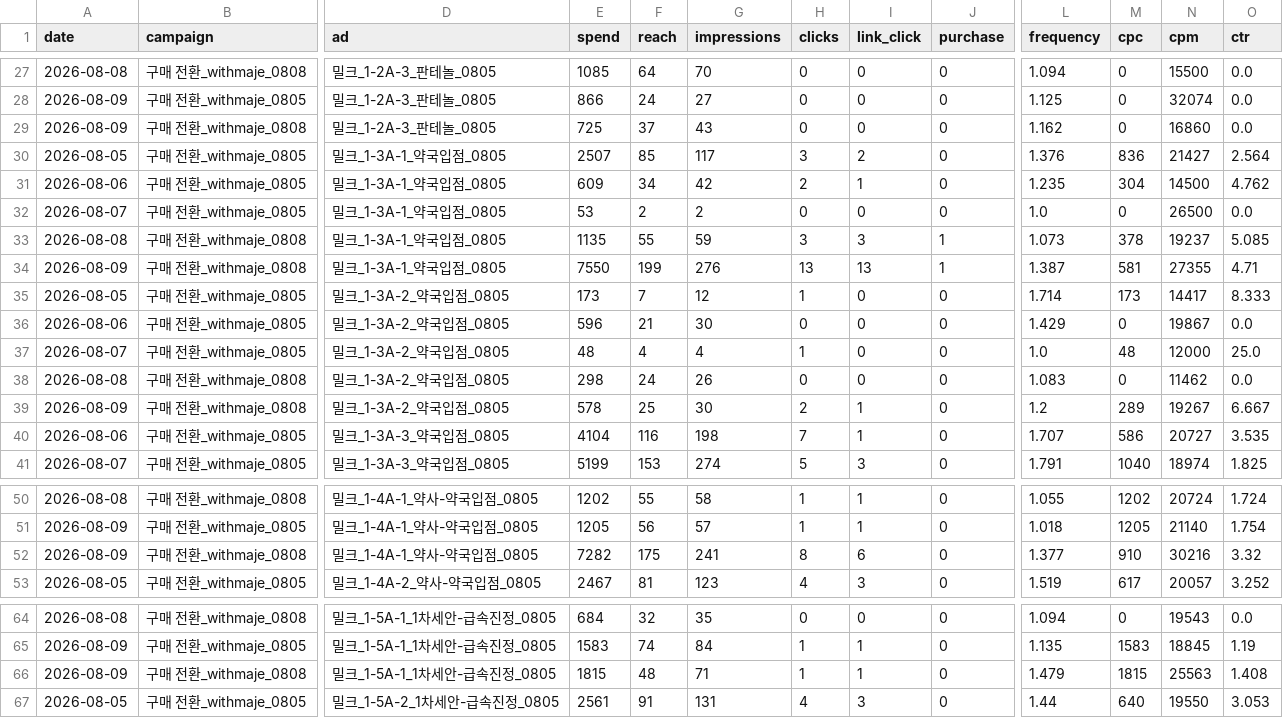
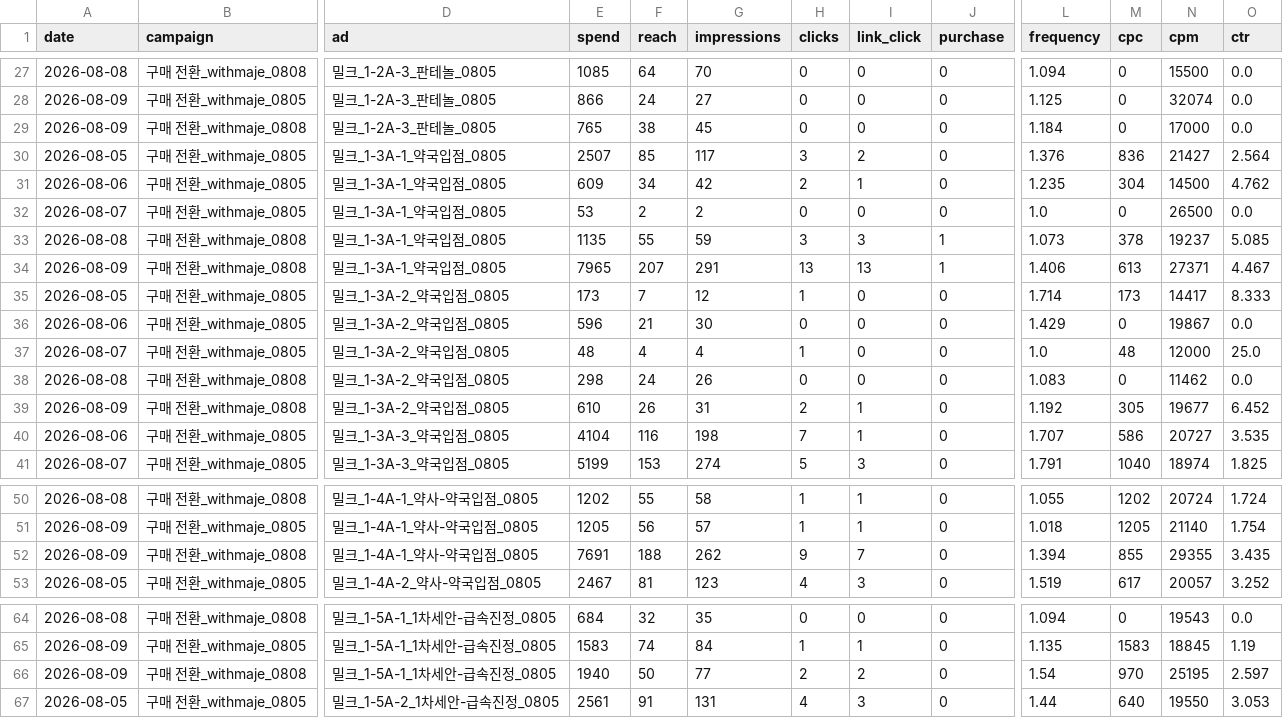
Before and after one commit to withmaje-git/meta-ad-noma-dashboard, a CSV file: data/insights_daily.csv, drawn as a sheet; only a part is shown, gaps mark what is left out; the diff covers the shown part only; the diff names each change by its address in the sheet, - before the commit and + after, or states it on an @@ line.

Commit message:
데이터 자동 갱신

```diff
--- a/data/insights_daily.csv
+++ b/data/insights_daily.csv
-E29 (spend): 725
+E29 (spend): 765
-F29 (reach): 37
+F29 (reach): 38
-G29 (impressions): 43
+G29 (impressions): 45
-L29 (frequency): 1.162
+L29 (frequency): 1.184
-N29 (cpm): 16860
+N29 (cpm): 17000
-E34 (spend): 7550
+E34 (spend): 7965
-F34 (reach): 199
+F34 (reach): 207
-G34 (impressions): 276
+G34 (impressions): 291
-L34 (frequency): 1.387
+L34 (frequency): 1.406
-M34 (cpc): 581
+M34 (cpc): 613
-N34 (cpm): 27355
+N34 (cpm): 27371
-O34 (ctr): 4.71
+O34 (ctr): 4.467
-E39 (spend): 578
+E39 (spend): 610
-F39 (reach): 25
+F39 (reach): 26
-G39 (impressions): 30
+G39 (impressions): 31
-L39 (frequency): 1.2
+L39 (frequency): 1.192
-M39 (cpc): 289
+M39 (cpc): 305
-N39 (cpm): 19267
+N39 (cpm): 19677
-O39 (ctr): 6.667
+O39 (ctr): 6.452
-E52 (spend): 7282
+E52 (spend): 7691
-F52 (reach): 175
+F52 (reach): 188
-G52 (impressions): 241
+G52 (impressions): 262
-H52 (clicks): 8
+H52 (clicks): 9
-I52 (link_click): 6
+I52 (link_click): 7
-L52 (frequency): 1.377
+L52 (frequency): 1.394
-M52 (cpc): 910
+M52 (cpc): 855
-N52 (cpm): 30216
+N52 (cpm): 29355
-O52 (ctr): 3.32
+O52 (ctr): 3.435
-E66 (spend): 1815
+E66 (spend): 1940
-F66 (reach): 48
+F66 (reach): 50
-G66 (impressions): 71
+G66 (impressions): 77
-H66 (clicks): 1
+H66 (clicks): 2
-I66 (link_click): 1
+I66 (link_click): 2
-L66 (frequency): 1.479
+L66 (frequency): 1.54
-M66 (cpc): 1815
+M66 (cpc): 970
-N66 (cpm): 25563
+N66 (cpm): 25195
-O66 (ctr): 1.408
+O66 (ctr): 2.597
```
Also changed, not shown: 43 edited cells elsewhere in this file.
